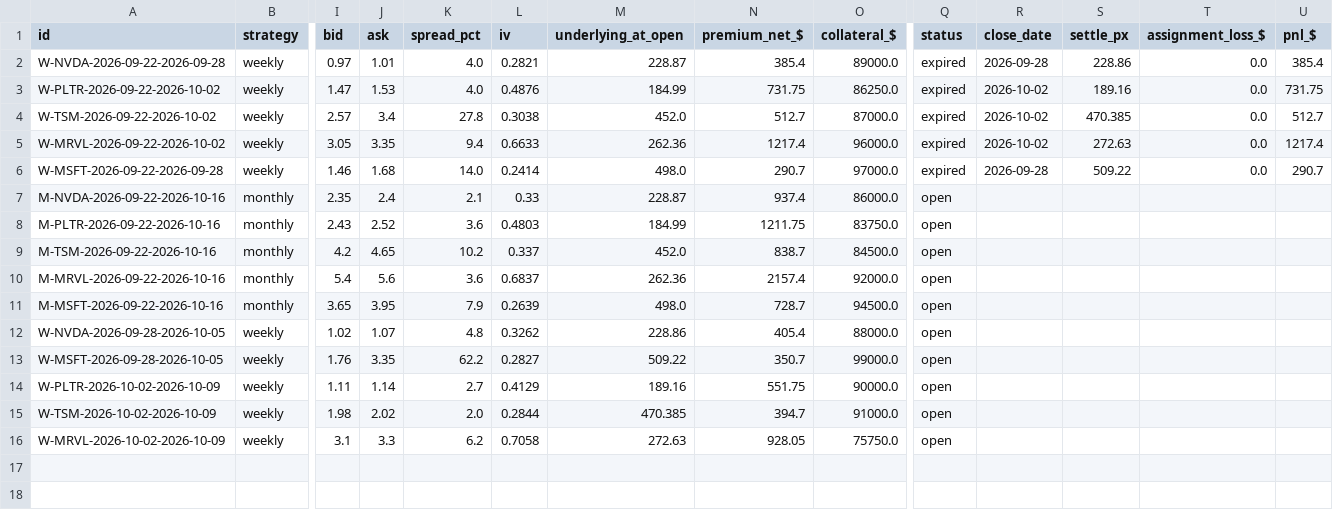
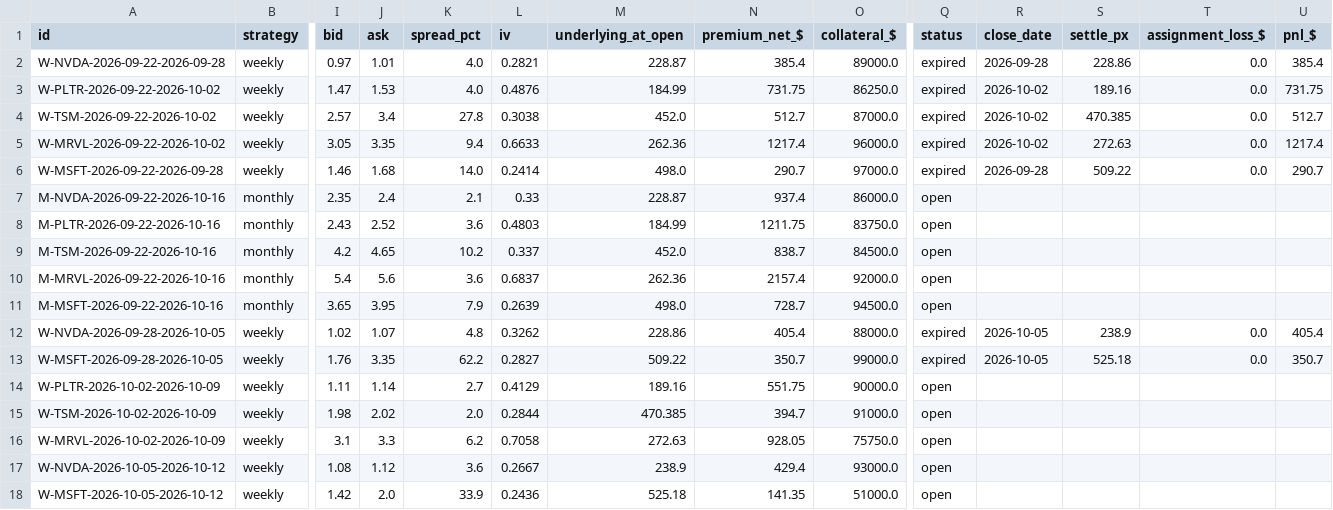
Before and after one commit to Moopheus1/Quant-Records, a CSV file: puts/data/stocks/ledger.csv, drawn as a sheet; only a part is shown, gaps mark what is left out; rows hold the shown columns only; the diff names each change by its address in the sheet, - before the commit and + after, or states it on an @@ line.

```diff
--- a/puts/data/stocks/ledger.csv
+++ b/puts/data/stocks/ledger.csv
-Q12:Q13 (status): open
+Q12:Q13 (status): expired
-R12:R13 (close_date): (empty)
+R12:R13 (close_date): 2026-10-05
-S12 (settle_px): (empty)
+S12 (settle_px): 238.9
-T12:T13 (assignment_loss_$): (empty)
+T12:T13 (assignment_loss_$): 0.0
-U12 (pnl_$): (empty)
+U12 (pnl_$): 405.4
-S13 (settle_px): (empty)
+S13 (settle_px): 525.18
-U13 (pnl_$): (empty)
+U13 (pnl_$): 350.7
+row 17: W-NVDA-2026-10-05-2026-10-12 | weekly | 1.08 | 1.12 | 3.6 | 0.2667 | 238.9 | 429.4 | 93000.0 | open
+row 18: W-MSFT-2026-10-05-2026-10-12 | weekly | 1.42 | 2.0 | 33.9 | 0.2436 | 525.18 | 141.35 | 51000.0 | open
```
Also changed, not shown: puts/data/etfs/closes.csv, puts/data/etfs/equity.csv, 5 other files.
